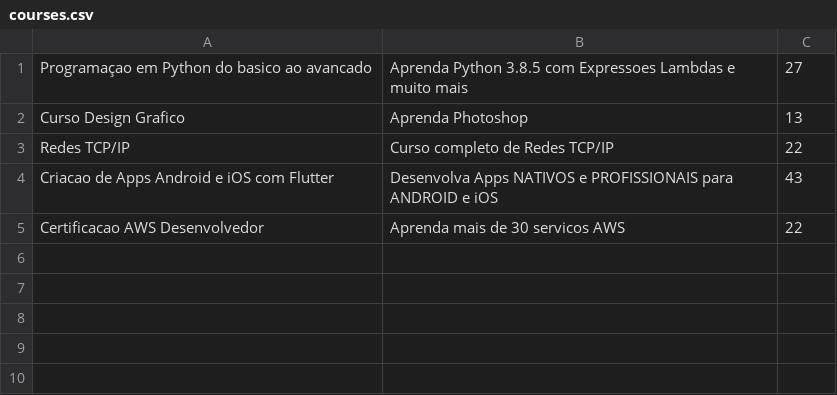
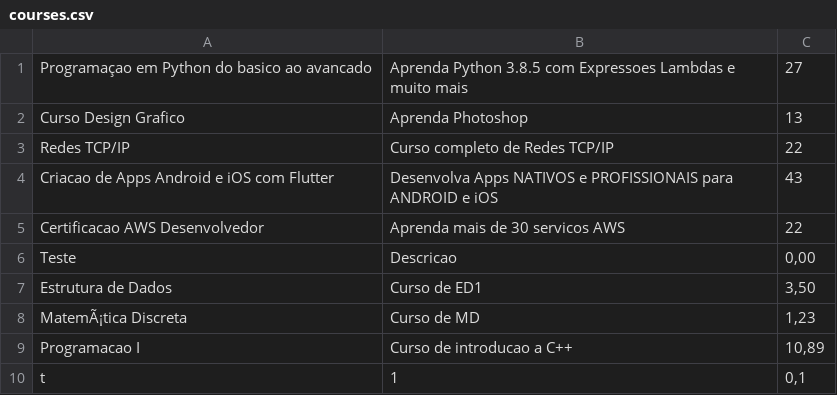
Before and after one commit to caffeine-free/cursos-ja, a CSV file: database/courses.csv, drawn as a sheet.

Commit message:
feat: course insertion

```diff
--- a/database/courses.csv
+++ b/database/courses.csv
@@ -5 +5,6 @@ Criacao de Apps Android e iOS com Flutter;Desenvolva Apps NATIVOS e PROFISSIONAI
 Certificacao AWS Desenvolvedor;Aprenda mais de 30 servicos AWS;22
+Teste;Descricao;0,00
+Estrutura de Dados;Curso de ED1;3,50
+MatemÃ¡tica Discreta;Curso de MD;1,23
+Programacao I;Curso de introducao a C++;10,89
+t;1;0,1
```
Also changed, not shown: 18 other files.
